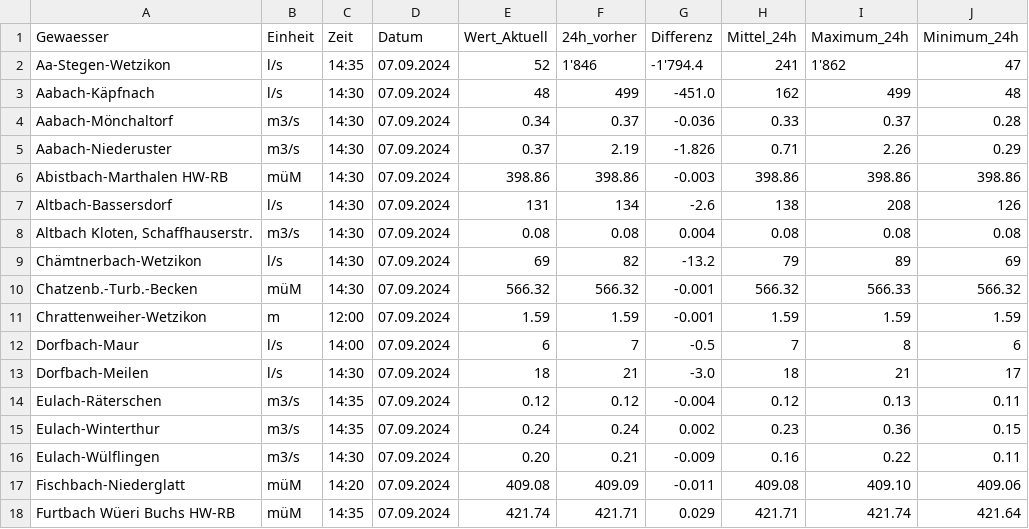
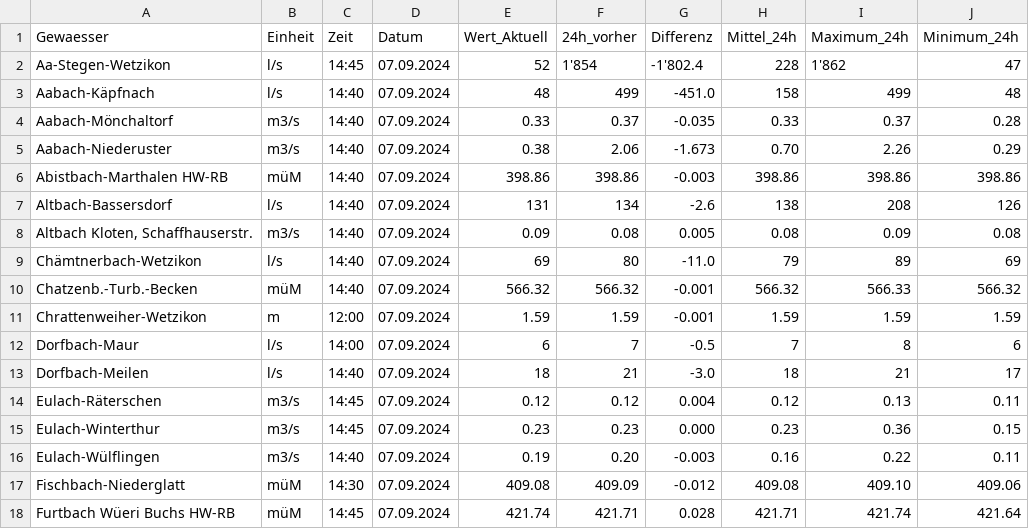
Before and after one commit to vanhas01/data_ingestion, a CSV file: 08_Web_Scraping_Python_BS4/hydodata_table.csv, drawn as a sheet; only a part is shown; the diff covers the shown part only.

```diff
--- a/08_Web_Scraping_Python_BS4/hydodata_table.csv
+++ b/08_Web_Scraping_Python_BS4/hydodata_table.csv
@@ -1,18 +1,18 @@
 Gewaesser,Einheit,Zeit,Datum,Wert_Aktuell,24h_vorher,Differenz,Mittel_24h,Maximum_24h,Minimum_24h
-Aa-Stegen-Wetzikon,l/s,14:35,07.09.2024,52,1'846,-1'794.4,241,1'862,47
-Aabach-Käpfnach,l/s,14:30,07.09.2024,48,499,-451.0,162,499,48
-Aabach-Mönchaltorf,m3/s,14:30,07.09.2024,0.34,0.37,-0.036,0.33,0.37,0.28
-Aabach-Niederuster,m3/s,14:30,07.09.2024,0.37,2.19,-1.826,0.71,2.26,0.29
-Abistbach-Marthalen HW-RB,müM,14:30,07.09.2024,398.86,398.86,-0.003,398.86,398.86,398.86
-Altbach-Bassersdorf,l/s,14:30,07.09.2024,131,134,-2.6,138,208,126
-"Altbach Kloten, Schaffhauserstr.",m3/s,14:30,07.09.2024,0.08,0.08,0.004,0.08,0.08,0.08
-Chämtnerbach-Wetzikon,l/s,14:30,07.09.2024,69,82,-13.2,79,89,69
-Chatzenb.-Turb.-Becken,müM,14:30,07.09.2024,566.32,566.32,-0.001,566.32,566.33,566.32
+Aa-Stegen-Wetzikon,l/s,14:45,07.09.2024,52,1'854,-1'802.4,228,1'862,47
+Aabach-Käpfnach,l/s,14:40,07.09.2024,48,499,-451.0,158,499,48
+Aabach-Mönchaltorf,m3/s,14:40,07.09.2024,0.33,0.37,-0.035,0.33,0.37,0.28
+Aabach-Niederuster,m3/s,14:40,07.09.2024,0.38,2.06,-1.673,0.70,2.26,0.29
+Abistbach-Marthalen HW-RB,müM,14:40,07.09.2024,398.86,398.86,-0.003,398.86,398.86,398.86
+Altbach-Bassersdorf,l/s,14:40,07.09.2024,131,134,-2.6,138,208,126
+"Altbach Kloten, Schaffhauserstr.",m3/s,14:40,07.09.2024,0.09,0.08,0.005,0.08,0.09,0.08
+Chämtnerbach-Wetzikon,l/s,14:40,07.09.2024,69,80,-11.0,79,89,69
+Chatzenb.-Turb.-Becken,müM,14:40,07.09.2024,566.32,566.32,-0.001,566.32,566.33,566.32
 Chrattenweiher-Wetzikon,m,12:00,07.09.2024,1.59,1.59,-0.001,1.59,1.59,1.59
 Dorfbach-Maur,l/s,14:00,07.09.2024,6,7,-0.5,7,8,6
-Dorfbach-Meilen,l/s,14:30,07.09.2024,18,21,-3.0,18,21,17
-Eulach-Räterschen,m3/s,14:35,07.09.2024,0.12,0.12,-0.004,0.12,0.13,0.11
-Eulach-Winterthur,m3/s,14:35,07.09.2024,0.24,0.24,0.002,0.23,0.36,0.15
-Eulach-Wülflingen,m3/s,14:30,07.09.2024,0.20,0.21,-0.009,0.16,0.22,0.11
-Fischbach-Niederglatt,müM,14:20,07.09.2024,409.08,409.09,-0.011,409.08,409.10,409.06
-Furtbach Wüeri Buchs HW-RB,müM,14:35,07.09.2024,421.74,421.71,0.029,421.71,421.74,421.64
+Dorfbach-Meilen,l/s,14:40,07.09.2024,18,21,-3.0,18,21,17
+Eulach-Räterschen,m3/s,14:45,07.09.2024,0.12,0.12,0.004,0.12,0.13,0.11
+Eulach-Winterthur,m3/s,14:45,07.09.2024,0.23,0.23,0.000,0.23,0.36,0.15
+Eulach-Wülflingen,m3/s,14:40,07.09.2024,0.19,0.20,-0.003,0.16,0.22,0.11
+Fischbach-Niederglatt,müM,14:30,07.09.2024,409.08,409.09,-0.012,409.08,409.10,409.06
+Furtbach Wüeri Buchs HW-RB,müM,14:45,07.09.2024,421.74,421.71,0.028,421.71,421.74,421.64
```
Also changed, not shown: 82 edited cells elsewhere in this file, 1 other file.
